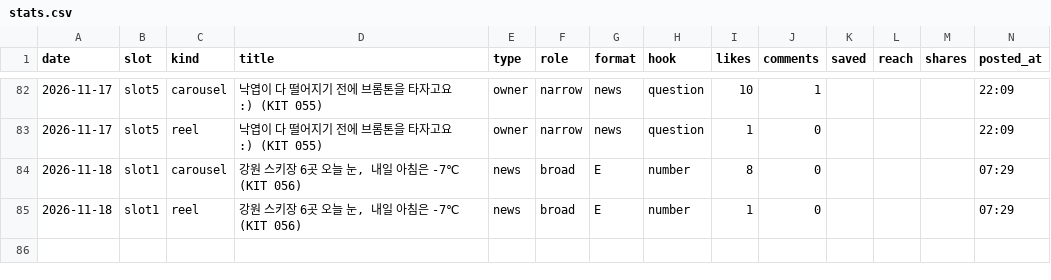
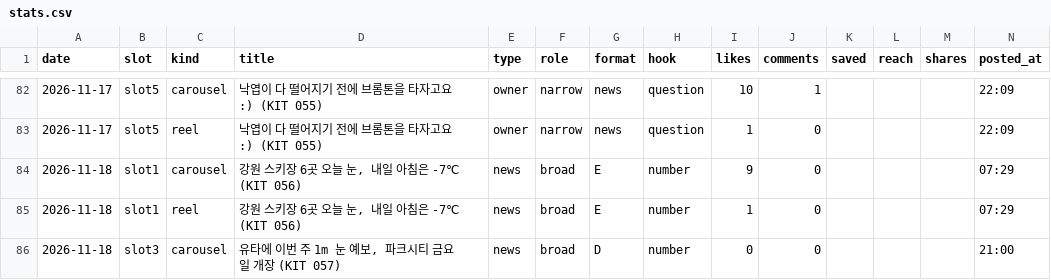
Before and after one commit to wonjoolee/sankit-media, a CSV file: pipeline/stats.csv, drawn as a sheet; only a part is shown, gaps mark what is left out.

Commit message:
posted 2026-11-18-2101

```diff
--- a/pipeline/stats.csv
+++ b/pipeline/stats.csv
@@ -83,3 +83,4 @@ date,slot,kind,title,type,role,format,hook,likes,comments,saved,reach,shares,pos
 2026-11-17,slot5,reel,낙엽이 다 떨어지기 전에 브롬톤을 타자고요 :) (KIT 055),owner,narrow,news,question,1,0,,,,22:09
-2026-11-18,slot1,carousel,"강원 스키장 6곳 오늘 눈, 내일 아침은 -7℃ (KIT 056)",news,broad,E,number,8,0,,,,07:29
+2026-11-18,slot1,carousel,"강원 스키장 6곳 오늘 눈, 내일 아침은 -7℃ (KIT 056)",news,broad,E,number,9,0,,,,07:29
 2026-11-18,slot1,reel,"강원 스키장 6곳 오늘 눈, 내일 아침은 -7℃ (KIT 056)",news,broad,E,number,1,0,,,,07:29
+2026-11-18,slot3,carousel,"유타에 이번 주 1m 눈 예보, 파크시티 금요일 개장 (KIT 057)",news,broad,D,number,0,0,,,,21:00
```
Also changed, not shown: 1 other file.
